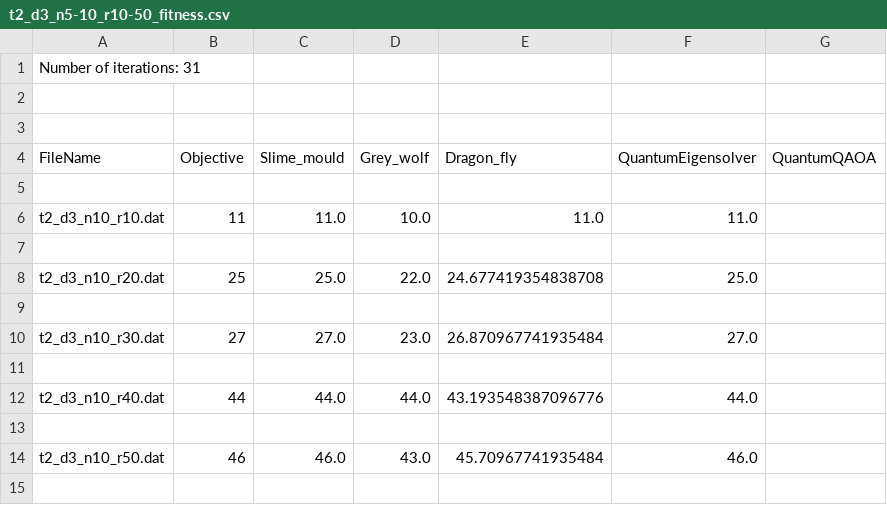
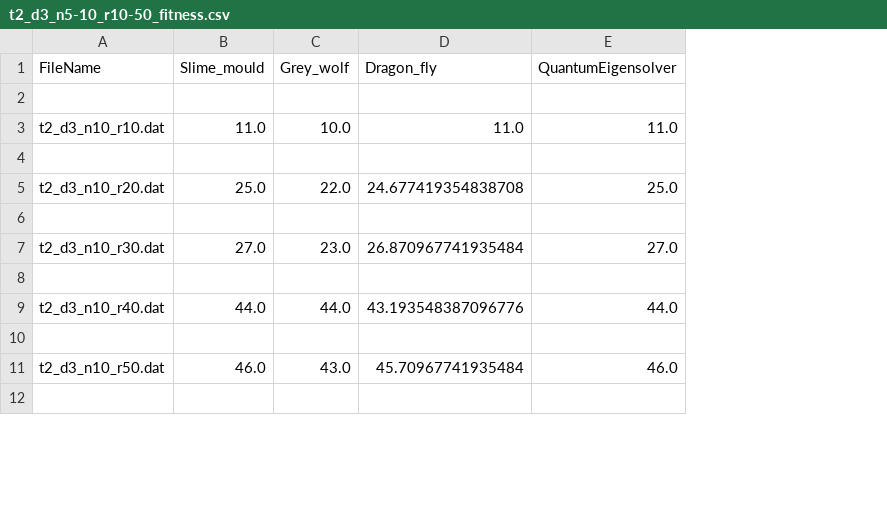
Before and after one commit to DaniloLopez/QuantumAlgorithmToSolveKnapsackProblem, a CSV file: Algorithm_BKP_Quantum_Solution/solutions/t2_d3_n5-10_r10-50_fitness.csv, drawn as a sheet; only a part is shown; removed rows and columns are numbered as before the commit, all else as after; the diff names each change by its address in the sheet, - before the commit and + after, or states it on an @@ line.

```diff
--- a/Algorithm_BKP_Quantum_Solution/solutions/t2_d3_n5-10_r10-50_fitness.csv
+++ b/Algorithm_BKP_Quantum_Solution/solutions/t2_d3_n5-10_r10-50_fitness.csv
-column B (Objective), rows 6-14: 11 |  | 25 |  | 27 |  | 44 |  | 46
-column G (QuantumQAOA), empty
-row 1: Number of iterations: 31
-row 2: (empty)
-row 3: (empty)
```
Also changed, not shown: Algorithm_BKP_Quantum_Solution/solutions/t2_d2_n5-10_r10-50_fitness.csv, Algorithm_BKP_Quantum_Solution/solutions/t3_d1_n5-10_r10-50_fitness.csv, 1 other file.
